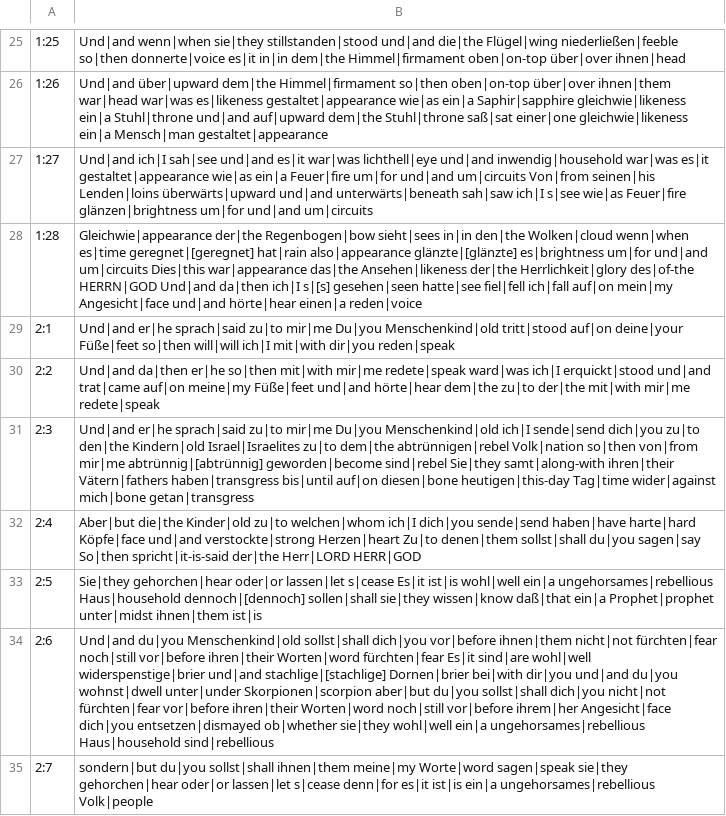
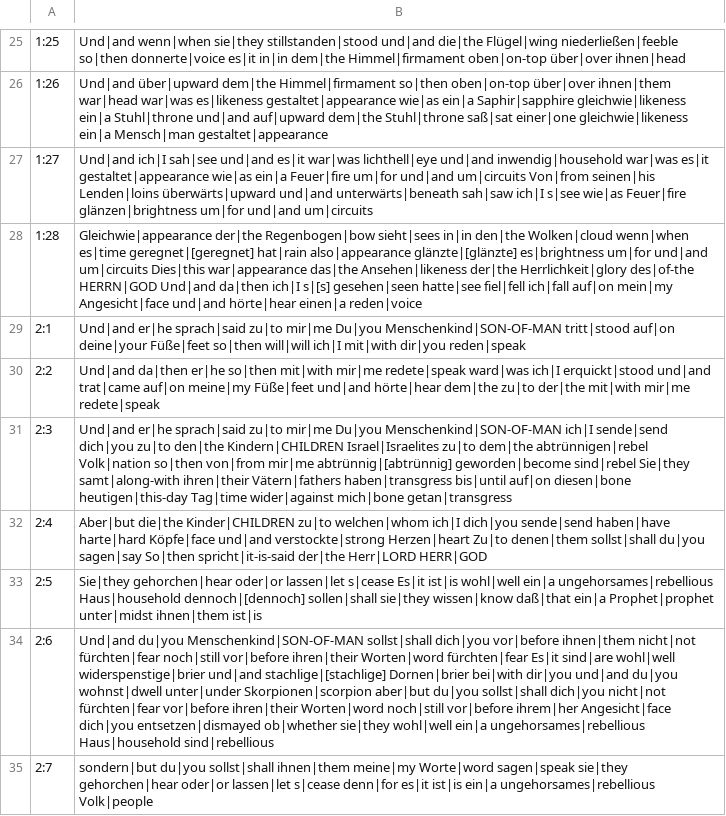
Before and after one commit to andrew-brook-rad/lexibridge, a TSV file: tools/interlinear/output/ezk.tsv, drawn as a sheet; only a part is shown, gaps mark what is left out; the diff covers the shown part only.

```diff
--- a/tools/interlinear/output/ezk.tsv
+++ b/tools/interlinear/output/ezk.tsv
@@ -28,8 +28,8 @@
 1:28	Gleichwie|appearance der|the Regenbogen|bow sieht|sees in|in den|the Wolken|cloud wenn|when es|time geregnet|[geregnet] hat|rain also|appearance glänzte|[glänzte] es|brightness um|for und|and um|circuits Dies|this war|appearance das|the Ansehen|likeness der|the Herrlichkeit|glory des|of-the HERRN|GOD Und|and da|then ich|I s|[s] gesehen|seen hatte|see fiel|fell ich|fall auf|on mein|my Angesicht|face und|and hörte|hear einen|a reden|voice
-2:1	Und|and er|he sprach|said zu|to mir|me Du|you Menschenkind|old tritt|stood auf|on deine|your Füße|feet so|then will|will ich|I mit|with dir|you reden|speak
+2:1	Und|and er|he sprach|said zu|to mir|me Du|you Menschenkind|SON-OF-MAN tritt|stood auf|on deine|your Füße|feet so|then will|will ich|I mit|with dir|you reden|speak
 2:2	Und|and da|then er|he so|then mit|with mir|me redete|speak ward|was ich|I erquickt|stood und|and trat|came auf|on meine|my Füße|feet und|and hörte|hear dem|the zu|to der|the mit|with mir|me redete|speak
-2:3	Und|and er|he sprach|said zu|to mir|me Du|you Menschenkind|old ich|I sende|send dich|you zu|to den|the Kindern|old Israel|Israelites zu|to dem|the abtrünnigen|rebel Volk|nation so|then von|from mir|me abtrünnig|[abtrünnig] geworden|become sind|rebel Sie|they samt|along-with ihren|their Vätern|fathers haben|transgress bis|until auf|on diesen|bone heutigen|this-day Tag|time wider|against mich|bone getan|transgress
-2:4	Aber|but die|the Kinder|old zu|to welchen|whom ich|I dich|you sende|send haben|have harte|hard Köpfe|face und|and verstockte|strong Herzen|heart Zu|to denen|them sollst|shall du|you sagen|say So|then spricht|it-is-said der|the Herr|LORD HERR|GOD
+2:3	Und|and er|he sprach|said zu|to mir|me Du|you Menschenkind|SON-OF-MAN ich|I sende|send dich|you zu|to den|the Kindern|CHILDREN Israel|Israelites zu|to dem|the abtrünnigen|rebel Volk|nation so|then von|from mir|me abtrünnig|[abtrünnig] geworden|become sind|rebel Sie|they samt|along-with ihren|their Vätern|fathers haben|transgress bis|until auf|on diesen|bone heutigen|this-day Tag|time wider|against mich|bone getan|transgress
+2:4	Aber|but die|the Kinder|CHILDREN zu|to welchen|whom ich|I dich|you sende|send haben|have harte|hard Köpfe|face und|and verstockte|strong Herzen|heart Zu|to denen|them sollst|shall du|you sagen|say So|then spricht|it-is-said der|the Herr|LORD HERR|GOD
 2:5	Sie|they gehorchen|hear oder|or lassen|let s|cease Es|it ist|is wohl|well ein|a ungehorsames|rebellious Haus|household dennoch|[dennoch] sollen|shall sie|they wissen|know daß|that ein|a Prophet|prophet unter|midst ihnen|them ist|is
-2:6	Und|and du|you Menschenkind|old sollst|shall dich|you vor|before ihnen|them nicht|not fürchten|fear noch|still vor|before ihren|their Worten|word fürchten|fear Es|it sind|are wohl|well widerspenstige|brier und|and stachlige|[stachlige] Dornen|brier bei|with dir|you und|and du|you wohnst|dwell unter|under Skorpionen|scorpion aber|but du|you sollst|shall dich|you nicht|not fürchten|fear vor|before ihren|their Worten|word noch|still vor|before ihrem|her Angesicht|face dich|you entsetzen|dismayed ob|whether sie|they wohl|well ein|a ungehorsames|rebellious Haus|household sind|rebellious
+2:6	Und|and du|you Menschenkind|SON-OF-MAN sollst|shall dich|you vor|before ihnen|them nicht|not fürchten|fear noch|still vor|before ihren|their Worten|word fürchten|fear Es|it sind|are wohl|well widerspenstige|brier und|and stachlige|[stachlige] Dornen|brier bei|with dir|you und|and du|you wohnst|dwell unter|under Skorpionen|scorpion aber|but du|you sollst|shall dich|you nicht|not fürchten|fear vor|before ihren|their Worten|word noch|still vor|before ihrem|her Angesicht|face dich|you entsetzen|dismayed ob|whether sie|they wohl|well ein|a ungehorsames|rebellious Haus|household sind|rebellious
 2:7	sondern|but du|you sollst|shall ihnen|them meine|my Worte|word sagen|speak sie|they gehorchen|hear oder|or lassen|let s|cease denn|for es|it ist|is ein|a ungehorsames|rebellious Volk|people
```
Also changed, not shown: 151 edited cells elsewhere in this file.
